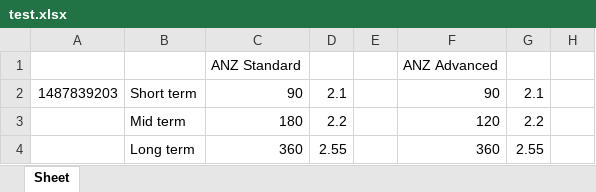
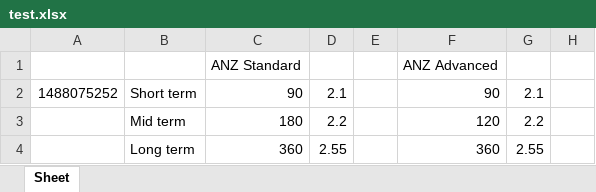
Before and after one commit to DamonToumbourou/ratemate, an Excel workbook: static/test.xlsx, sheet Sheet, drawn as a sheet; only a part is shown; values as stored, in another font and other column widths than the file's, no borders; the diff names each change by its address in the sheet, - before the commit and + after, or states it on an @@ line.

```diff
--- a/static/test.xlsx (sheet Sheet)
+++ b/static/test.xlsx (sheet Sheet)
-A2: 1487839203
+A2: 1488075252
```
Also changed, not shown: 1 other file.
